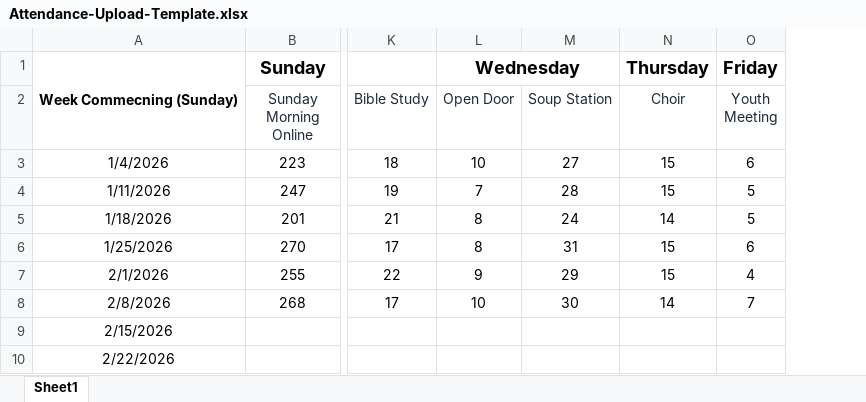
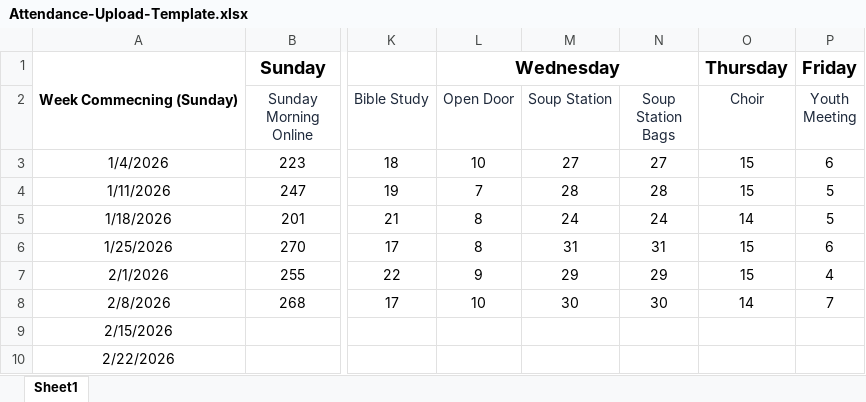
Before and after one commit to mtaylor99/ChurchRegister, an Excel workbook: docs/Attendance-Upload-Template.xlsx, sheet Sheet1, drawn as a sheet; only a part is shown, gaps mark what is left out; values as stored, in another font and other column widths than the file's, no borders; the diff names each change by its address in the sheet, - before the commit and + after, or states it on an @@ line.

Commit message:
Attendance Upload Template

```diff
--- a/docs/Attendance-Upload-Template.xlsx (sheet Sheet1)
+++ b/docs/Attendance-Upload-Template.xlsx (sheet Sheet1)
+column N (Soup Station Bags), rows 3-8: 27 | 28 | 24 | 31 | 29 | 30
```
